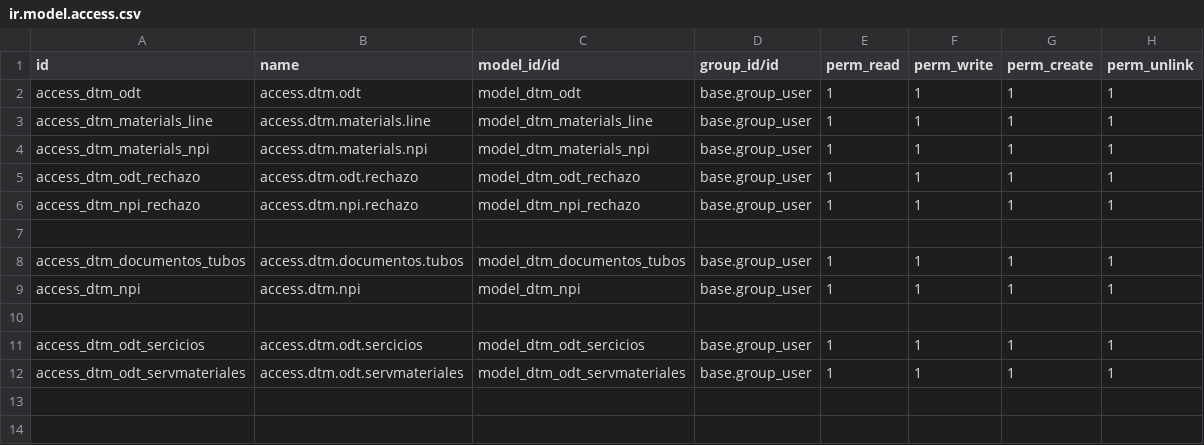
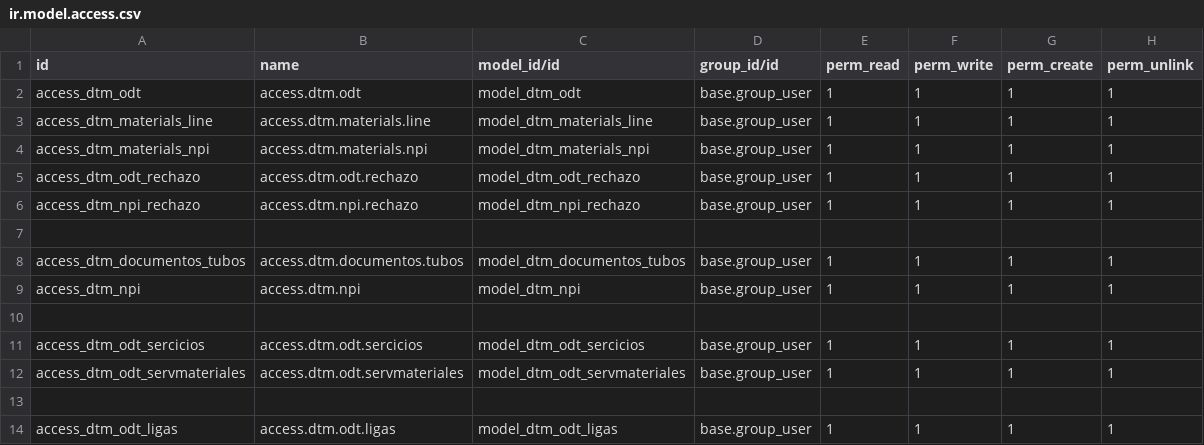
Before and after one commit to rafaguzmang/dtm_odt, a CSV file: security/ir.model.access.csv, drawn as a sheet.

```diff
--- a/security/ir.model.access.csv
+++ b/security/ir.model.access.csv
@@ -12 +12,3 @@ access_dtm_odt_sercicios,access.dtm.odt.sercicios,model_dtm_odt_sercicios,base.g
 access_dtm_odt_servmateriales,access.dtm.odt.servmateriales,model_dtm_odt_servmateriales,base.group_user,1,1,1,1
+
+access_dtm_odt_ligas,access.dtm.odt.ligas,model_dtm_odt_ligas,base.group_user,1,1,1,1
```
Also changed, not shown: 2 other files.
